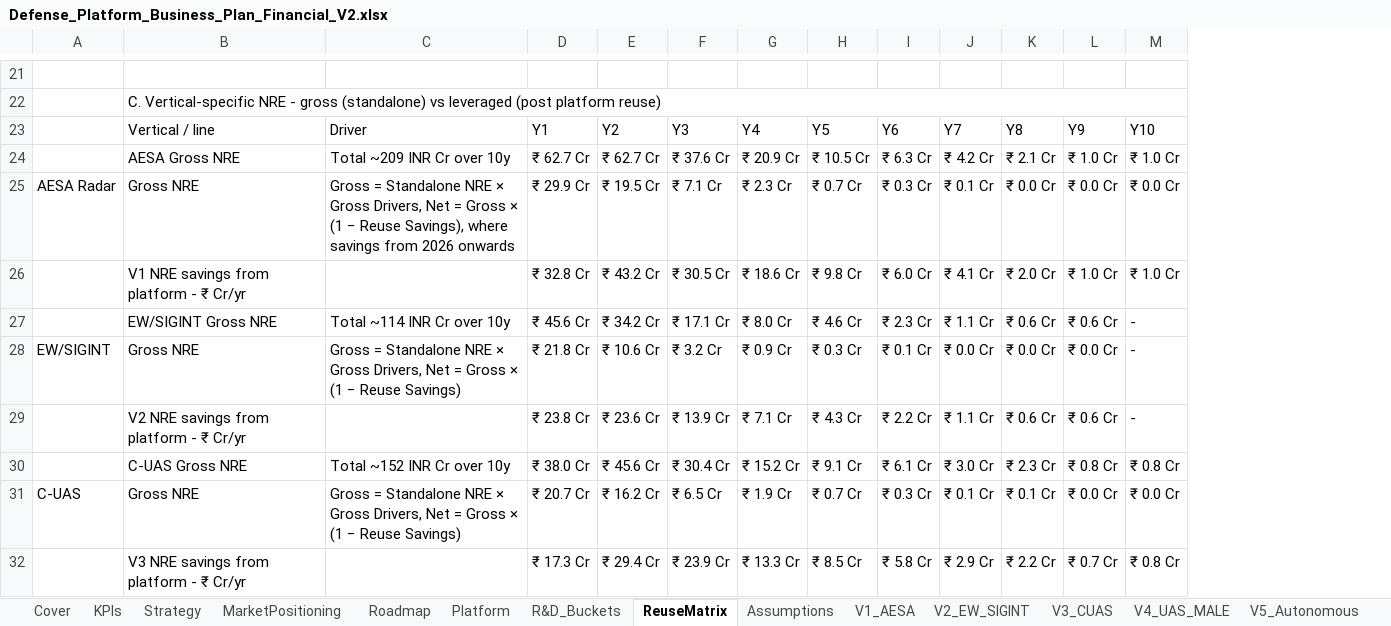
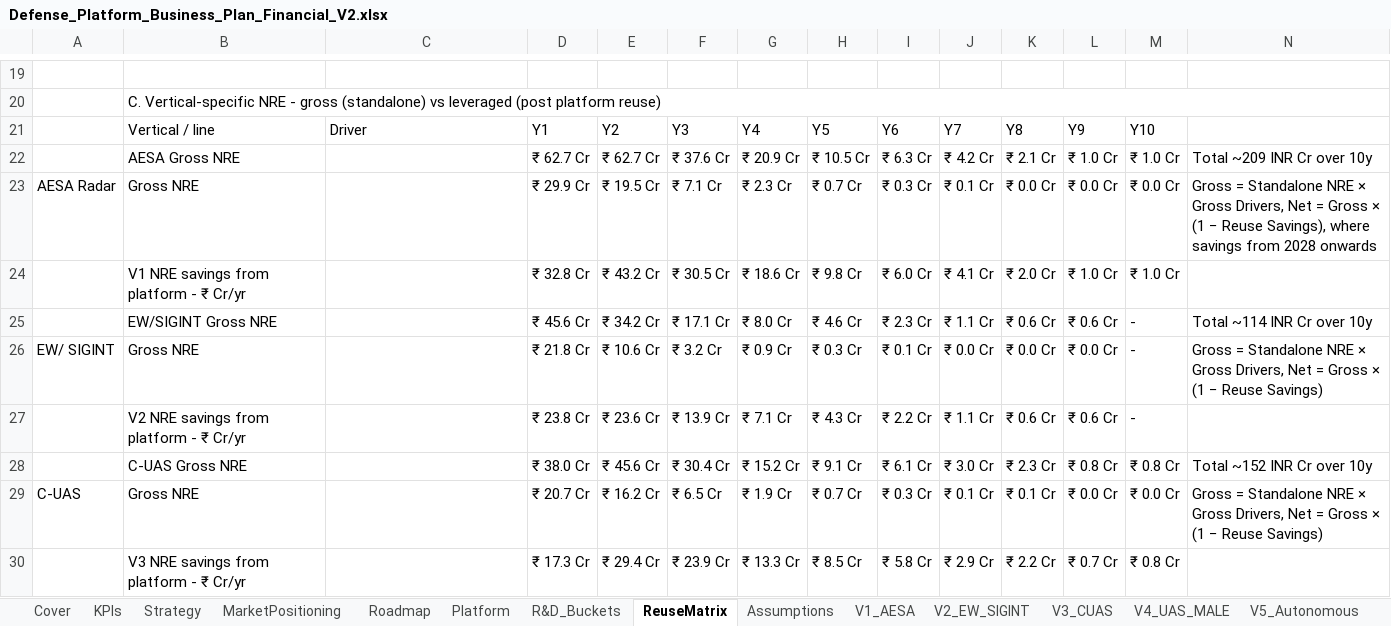
Before and after one commit to subscr221/NDAD-Business-Plan, an Excel workbook: Defense_Platform_Business_Plan_Financial_V2.xlsx, sheet ReuseMatrix, drawn as a sheet; only a part is shown, gaps mark what is left out; values as stored, in another font and other column widths than the file's, no cell formats; addresses are those after the commit; the diff covers the shown part only; the diff names each change by its address in the sheet, - before the commit and + after, or states it on an @@ line.

```diff
--- a/Defense_Platform_Business_Plan_Financial_V2.xlsx (sheet ReuseMatrix)
+++ b/Defense_Platform_Business_Plan_Financial_V2.xlsx (sheet ReuseMatrix)
+column N, rows 22-29: Total ~209 INR Cr over 10y | Gross = Standalone NRE × Gross Drivers, Net = Gross × (1 − Reuse Savings), where savings from 2028 onwards |  | Total ~114 INR Cr over 10y | Gross = Standalone NRE × Gross Drivers, Net = Gross × (1 − Reuse Savings) |  | Total ~152 INR Cr over 10y | Gross = Standalone NRE × Gross Drivers, Net = Gross × (1 − Reuse Savings)
-C22: Total ~209 INR Cr over 10y
+C22: (empty)
-C23: Gross = Standalone NRE × Gross Drivers, Net = Gross × (1 − Reuse Savings), where savings from 2026 onwards
+C23: (empty)
-C25: Total ~114 INR Cr over 10y
+C25: (empty)
-A26: EW/SIGINT
+A26: EW/ SIGINT
-C26: Gross = Standalone NRE × Gross Drivers, Net = Gross × (1 − Reuse Savings)
+C26: (empty)
-C28: Total ~152 INR Cr over 10y
+C28: (empty)
-C29: Gross = Standalone NRE × Gross Drivers, Net = Gross × (1 − Reuse Savings)
+C29: (empty)
```
Also changed, not shown: 2 removed rows and 6 edited cells elsewhere in this sheet, sheet Assumptions, sheet V2_EW_SIGINT, sheet V3_CUAS, sheet V1_AESA, sheet R&D_Buckets, sheet Headcount, 13 more sheets, cell formats, formulas that keep their value, charts or pictures, 1 other file.
